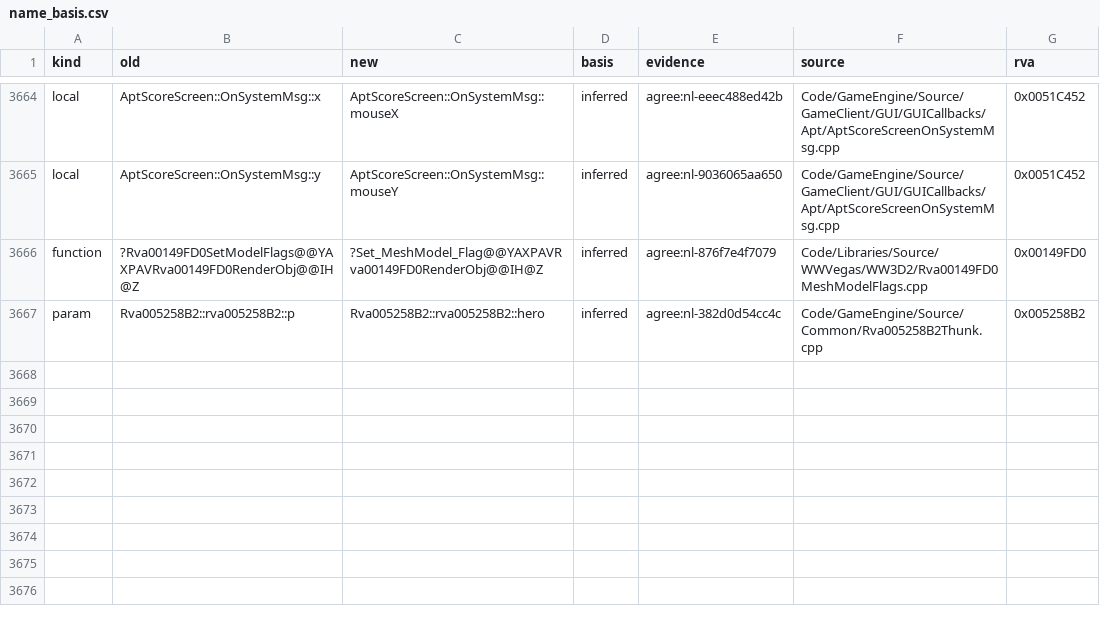
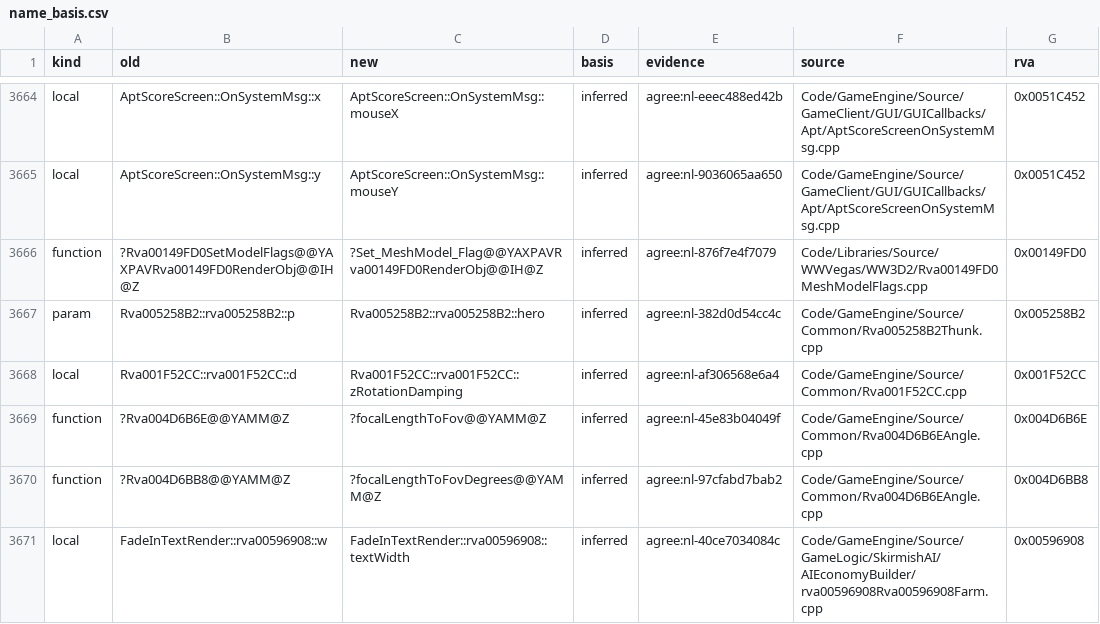
Before and after one commit to McMickey93/Open-BFME-2, a CSV file: reverse/name_basis.csv, drawn as a sheet; only a part is shown, gaps mark what is left out.

Commit message:
Record 50 name votes and land 4 agreed names (w3)
Blind name-lane votes from seat w3; the agreed names land through tools/rename.py (inferred, two-agent agreement).

```diff
--- a/reverse/name_basis.csv
+++ b/reverse/name_basis.csv
@@ -3667 +3667,5 @@ function,?Rva00149FD0SetModelFlags@@YAXPAVRva00149FD0RenderObj@@IH@Z,?Set_MeshMo
 param,Rva005258B2::rva005258B2::p,Rva005258B2::rva005258B2::hero,inferred,agree:nl-382d0d54cc4c,Code/GameEngine/Source/Common/Rva005258B2Thunk.cpp,0x005258B2
+local,Rva001F52CC::rva001F52CC::d,Rva001F52CC::rva001F52CC::zRotationDamping,inferred,agree:nl-af306568e6a4,Code/GameEngine/Source/Common/Rva001F52CC.cpp,0x001F52CC
+function,?Rva004D6B6E@@YAMM@Z,?focalLengthToFov@@YAMM@Z,inferred,agree:nl-45e83b04049f,Code/GameEngine/Source/Common/Rva004D6B6EAngle.cpp,0x004D6B6E
+function,?Rva004D6BB8@@YAMM@Z,?focalLengthToFovDegrees@@YAMM@Z,inferred,agree:nl-97cfabd7bab2,Code/GameEngine/Source/Common/Rva004D6B6EAngle.cpp,0x004D6BB8
+local,FadeInTextRender::rva00596908::w,FadeInTextRender::rva00596908::textWidth,inferred,agree:nl-40ce7034084c,Code/GameEngine/Source/GameLogic/SkirmishAI/AIEconomyBuilder/rva00596908Rva00596908Farm.cpp,0x00596908
```
Also changed, not shown: 8 other files.
